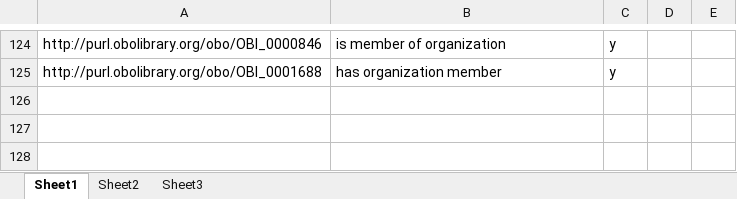
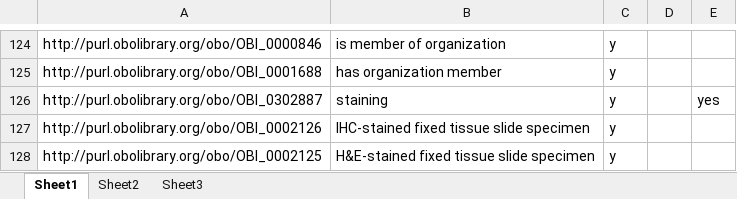
Before and after one commit to biobanking/biobanking, an Excel workbook: src/external/ontoDog_input/ontoDog_input.xlsx, sheet Sheet1, drawn as a sheet; only a part is shown, gaps mark what is left out; values as stored, in another font and other column widths than the file's, no borders; the diff names each change by its address in the sheet, - before the commit and + after, or states it on an @@ line.

Commit message:
issue 19 stained fixed tissue slide speimens

```diff
--- a/src/external/ontoDog_input/ontoDog_input.xlsx (sheet Sheet1)
+++ b/src/external/ontoDog_input/ontoDog_input.xlsx (sheet Sheet1)
+row 126: http://purl.obolibrary.org/obo/OBI_0302887 | staining | y |  | yes
+row 127: http://purl.obolibrary.org/obo/OBI_0002126 | IHC-stained fixed tissue slide specimen | y
+row 128: http://purl.obolibrary.org/obo/OBI_0002125 | H&E-stained fixed tissue slide specimen | y
```
